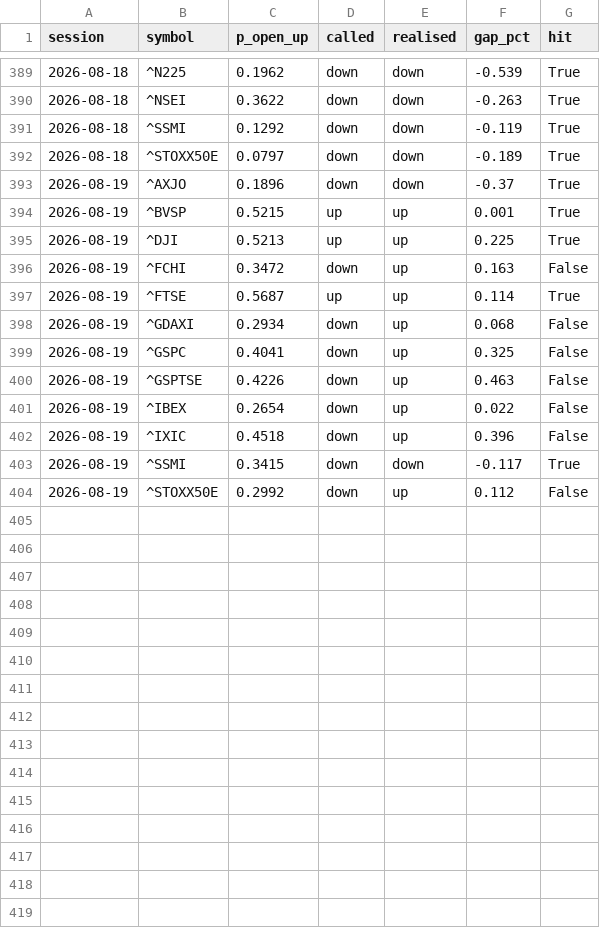
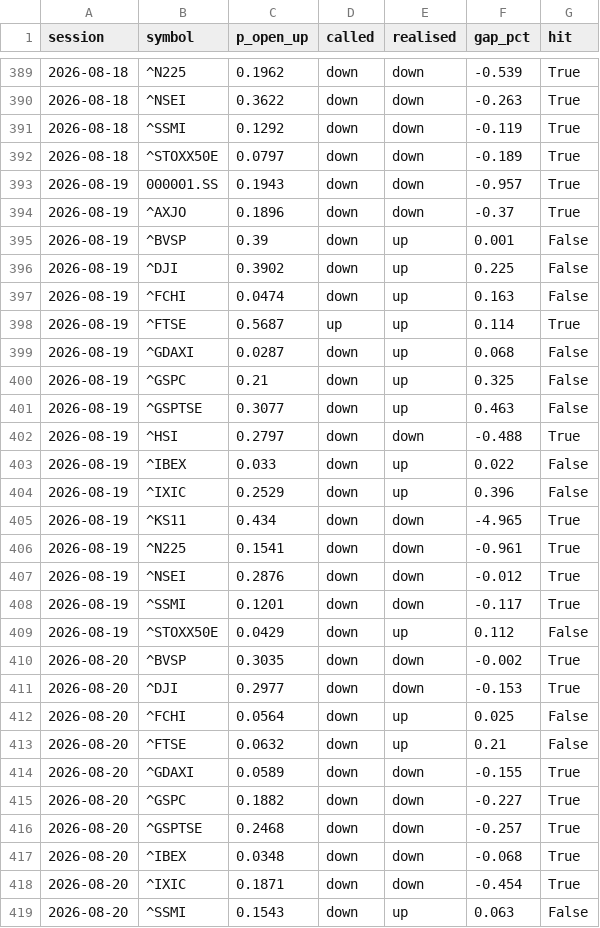
Before and after one commit to andytischen/Stock-Market-Predictor, a CSV file: logs/scorecard.csv, drawn as a sheet; only a part is shown, gaps mark what is left out; the diff covers the shown part only.

```diff
--- a/logs/scorecard.csv
+++ b/logs/scorecard.csv
@@ -392,13 +392,28 @@ session,symbol,p_open_up,called,realised,gap_pct,hit
 2026-08-18,^STOXX50E,0.0797,down,down,-0.189,True
+2026-08-19,000001.SS,0.1943,down,down,-0.957,True
 2026-08-19,^AXJO,0.1896,down,down,-0.37,True
-2026-08-19,^BVSP,0.5215,up,up,0.001,True
-2026-08-19,^DJI,0.5213,up,up,0.225,True
-2026-08-19,^FCHI,0.3472,down,up,0.163,False
+2026-08-19,^BVSP,0.39,down,up,0.001,False
+2026-08-19,^DJI,0.3902,down,up,0.225,False
+2026-08-19,^FCHI,0.0474,down,up,0.163,False
 2026-08-19,^FTSE,0.5687,up,up,0.114,True
-2026-08-19,^GDAXI,0.2934,down,up,0.068,False
-2026-08-19,^GSPC,0.4041,down,up,0.325,False
-2026-08-19,^GSPTSE,0.4226,down,up,0.463,False
-2026-08-19,^IBEX,0.2654,down,up,0.022,False
-2026-08-19,^IXIC,0.4518,down,up,0.396,False
-2026-08-19,^SSMI,0.3415,down,down,-0.117,True
-2026-08-19,^STOXX50E,0.2992,down,up,0.112,False
+2026-08-19,^GDAXI,0.0287,down,up,0.068,False
+2026-08-19,^GSPC,0.21,down,up,0.325,False
+2026-08-19,^GSPTSE,0.3077,down,up,0.463,False
+2026-08-19,^HSI,0.2797,down,down,-0.488,True
+2026-08-19,^IBEX,0.033,down,up,0.022,False
+2026-08-19,^IXIC,0.2529,down,up,0.396,False
+2026-08-19,^KS11,0.434,down,down,-4.965,True
+2026-08-19,^N225,0.1541,down,down,-0.961,True
+2026-08-19,^NSEI,0.2876,down,down,-0.012,True
+2026-08-19,^SSMI,0.1201,down,down,-0.117,True
+2026-08-19,^STOXX50E,0.0429,down,up,0.112,False
+2026-08-20,^BVSP,0.3035,down,down,-0.002,True
+2026-08-20,^DJI,0.2977,down,down,-0.153,True
+2026-08-20,^FCHI,0.0564,down,up,0.025,False
+2026-08-20,^FTSE,0.0632,down,up,0.21,False
+2026-08-20,^GDAXI,0.0589,down,down,-0.155,True
+2026-08-20,^GSPC,0.1882,down,down,-0.227,True
+2026-08-20,^GSPTSE,0.2468,down,down,-0.257,True
+2026-08-20,^IBEX,0.0348,down,down,-0.068,True
+2026-08-20,^IXIC,0.1871,down,down,-0.454,True
+2026-08-20,^SSMI,0.1543,down,up,0.063,False
```
Also changed, not shown: 1 added row elsewhere in this file.
